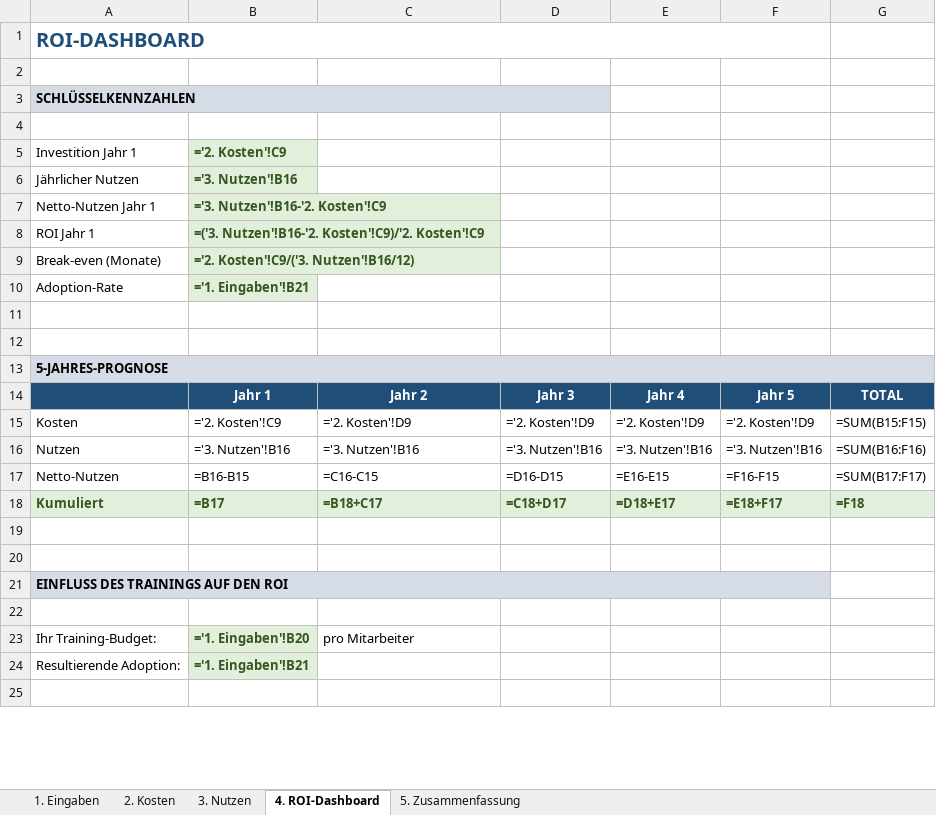
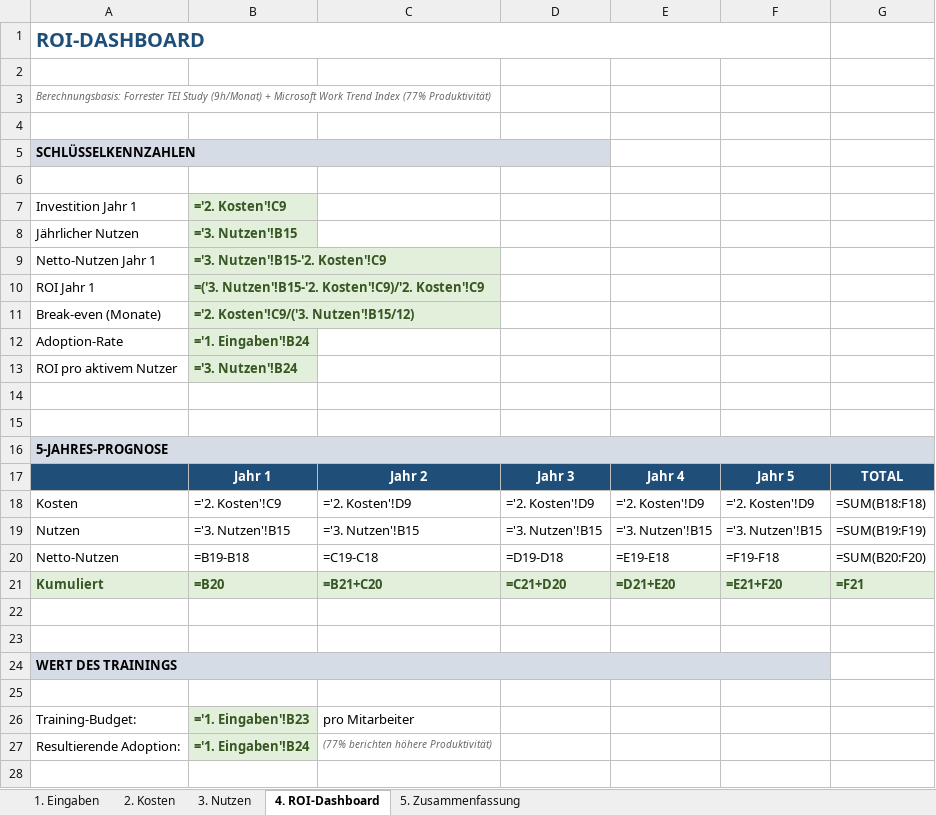
Before and after one commit to Martin212038201938/team-copilot-collective, an Excel workbook: public/downloads/Copilot-ROI-Rechner.xlsx, sheet 4. ROI-Dashboard, drawn as a sheet; only a part is shown; values as stored, in another font and other column widths than the file's, no borders; formulas without a stored value are shown as written; addresses are those after the commit; the diff covers the shown part only; the diff names each change by its address in the sheet, - before the commit and + after, or states it on an @@ line.

Commit message:
feat: Studiendaten integriert - Forrester 9h/Monat, Work Trend Index 77%

```diff
--- a/public/downloads/Copilot-ROI-Rechner.xlsx (sheet 4. ROI-Dashboard)
+++ b/public/downloads/Copilot-ROI-Rechner.xlsx (sheet 4. ROI-Dashboard)
+row 3: Berechnungsbasis: Forrester TEI Study (9h/Monat) + Microsoft Work Trend Index (77% Produktivität)
+row 4: (empty)
-B8: ='3. Nutzen'!B16
+B8: ='3. Nutzen'!B15
-B9: ='3. Nutzen'!B16-'2. Kosten'!C9
+B9: ='3. Nutzen'!B15-'2. Kosten'!C9
-B10: =('3. Nutzen'!B16-'2. Kosten'!C9)/'2. Kosten'!C9
+B10: =('3. Nutzen'!B15-'2. Kosten'!C9)/'2. Kosten'!C9
-B11: ='2. Kosten'!C9/('3. Nutzen'!B16/12)
+B11: ='2. Kosten'!C9/('3. Nutzen'!B15/12)
-B12: ='1. Eingaben'!B21
+B12: ='1. Eingaben'!B24
+row 13: ROI pro aktivem Nutzer | ='3. Nutzen'!B24
-G18: =SUM(B15:F15)
+G18: =SUM(B18:F18)
-B19: ='3. Nutzen'!B16
+B19: ='3. Nutzen'!B15
-C19: ='3. Nutzen'!B16
+C19: ='3. Nutzen'!B15
-D19: ='3. Nutzen'!B16
+D19: ='3. Nutzen'!B15
-E19: ='3. Nutzen'!B16
+E19: ='3. Nutzen'!B15
-F19: ='3. Nutzen'!B16
+F19: ='3. Nutzen'!B15
-G19: =SUM(B16:F16)
+G19: =SUM(B19:F19)
-B20: =B16-B15
+B20: =B19-B18
-C20: =C16-C15
+C20: =C19-C18
-D20: =D16-D15
+D20: =D19-D18
-E20: =E16-E15
+E20: =E19-E18
-F20: =F16-F15
+F20: =F19-F18
-G20: =SUM(B17:F17)
+G20: =SUM(B20:F20)
-B21: =B17
+B21: =B20
-C21: =B18+C17
+C21: =B21+C20
-D21: =C18+D17
+D21: =C21+D20
-E21: =D18+E17
+E21: =D21+E20
-F21: =E18+F17
+F21: =E21+F20
-G21: =F18
+G21: =F21
-A24: EINFLUSS DES TRAININGS AUF DEN ROI
+A24: WERT DES TRAININGS
-A26: Ihr Training-Budget:
+A26: Training-Budget:
-B26: ='1. Eingaben'!B20
+B26: ='1. Eingaben'!B23
-B27: ='1. Eingaben'!B21
+B27: ='1. Eingaben'!B24
-C27: (empty)
+C27: (77% berichten höhere Produktivität)
```
Also changed, not shown: 1 added row, 1 removed row and 7 edited cells elsewhere in this sheet, sheet 3. Nutzen, sheet 1. Eingaben, sheet 5. Zusammenfassung, sheet 2. Kosten, 1 other file.
